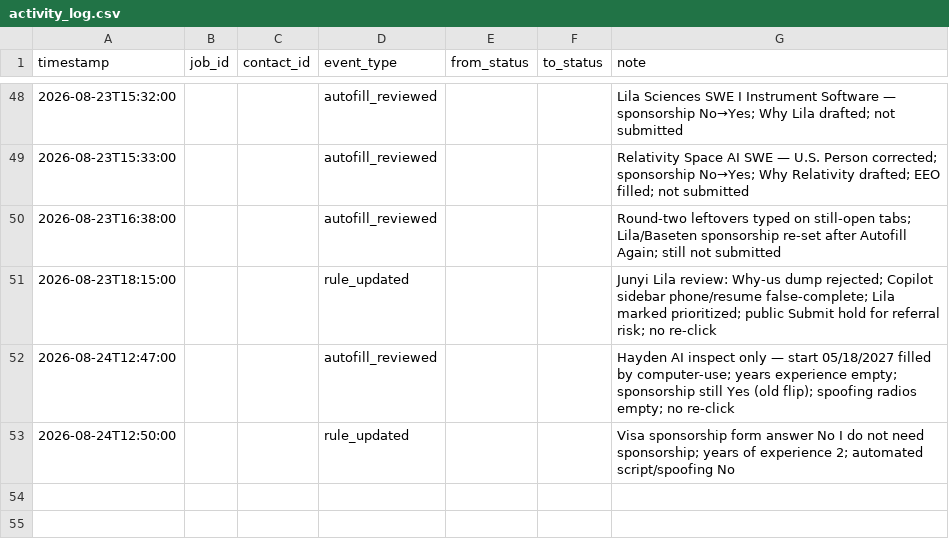
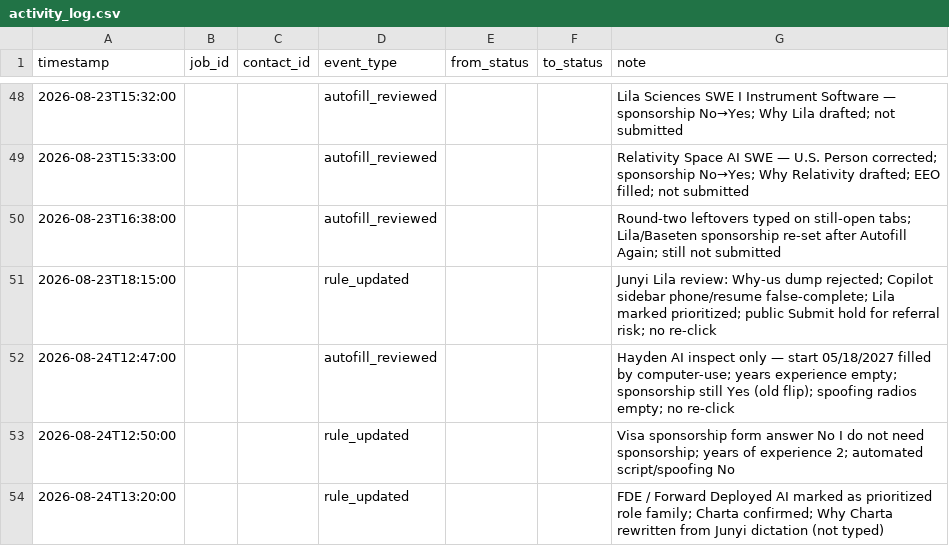
Before and after one commit to JunyiZhou-Conny/job-search-2026-2027-starter, a CSV file: data/activity_log.csv, drawn as a sheet; only a part is shown, gaps mark what is left out.

```diff
--- a/data/activity_log.csv
+++ b/data/activity_log.csv
@@ -53 +53,2 @@ timestamp,job_id,contact_id,event_type,from_status,to_status,note
 2026-08-24T12:50:00,,,rule_updated,,,"Visa sponsorship form answer No I do not need sponsorship; years of experience 2; automated script/spoofing No"
+2026-08-24T13:20:00,,,rule_updated,,,"FDE / Forward Deployed AI marked as prioritized role family; Charta confirmed; Why Charta rewritten from Junyi dictation (not typed)"
```
Also changed, not shown: data/role_patterns.csv, 11 other files.
